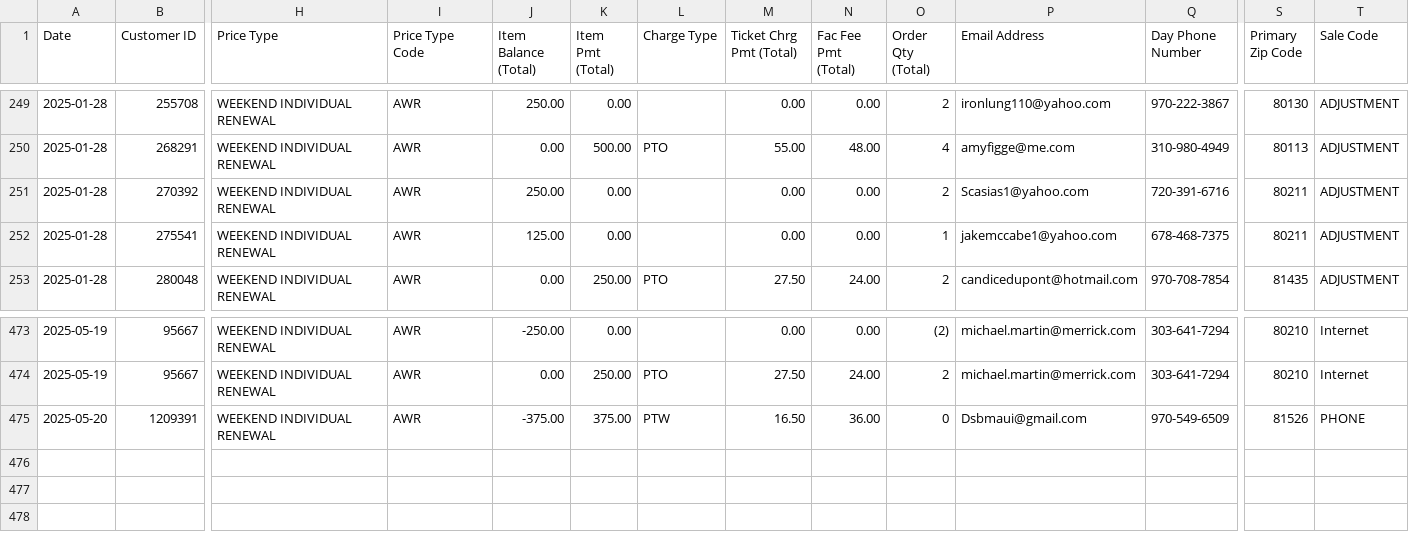
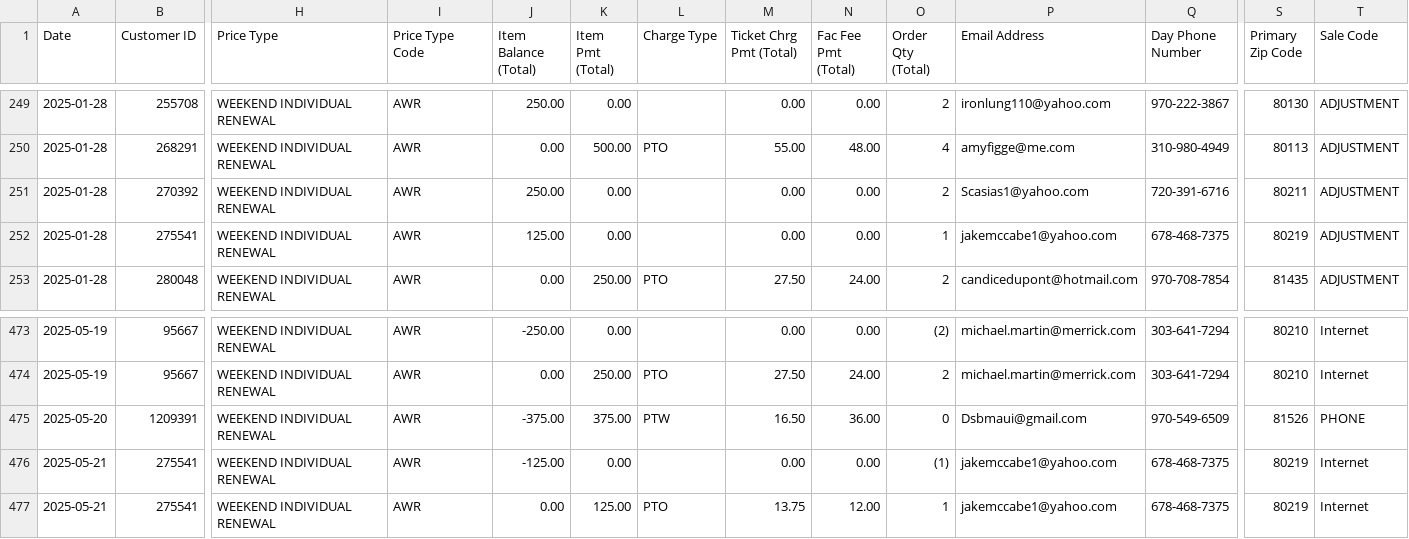
Before and after one commit to spuchta/PLL_BI_TIX, a CSV file: sales-reports/Denver/PLL Original Item Sales - HOMECOMING PASS SALES.csv, drawn as a sheet; only a part is shown, gaps mark what is left out; rows hold the shown columns only; the diff names each change by its address in the sheet, - before the commit and + after, or states it on an @@ line.

```diff
--- a/sales-reports/Denver/PLL Original Item Sales - HOMECOMING PASS SALES.csv
+++ b/sales-reports/Denver/PLL Original Item Sales - HOMECOMING PASS SALES.csv
-S252 (Primary Zip Code): 80211
+S252 (Primary Zip Code): 80219
+row 476: 2025-05-21 | 275541 | WEEKEND INDIVIDUAL RENEWAL | AWR | -125.00 | 0.00 |  | 0.00 | 0.00 | (1) | jakemccabe1@yahoo.com | 678-468-7375 | 80219 | Internet
+row 477: 2025-05-21 | 275541 | WEEKEND INDIVIDUAL RENEWAL | AWR | 0.00 | 125.00 | PTO | 13.75 | 12.00 | 1 | jakemccabe1@yahoo.com | 678-468-7375 | 80219 | Internet
```
Also changed, not shown: sales-reports/Chicago/MW EX25 PLL Sales.csv, sales-reports/Denver/PLL Original Item Sales - SINGLE TICKET SALES.csv, 2 other files.
